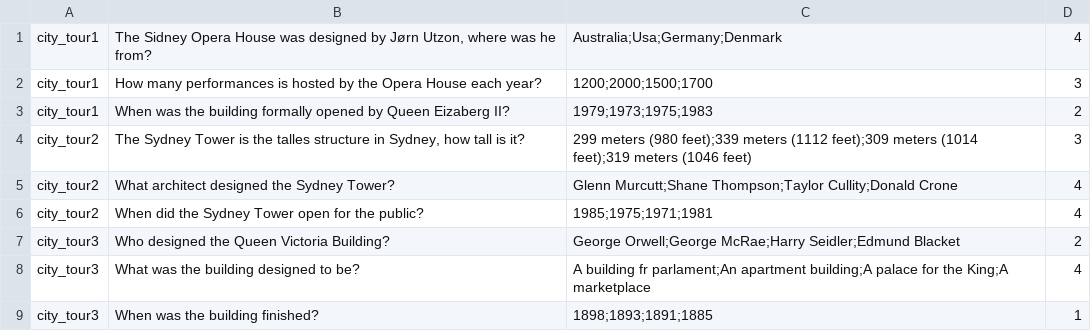
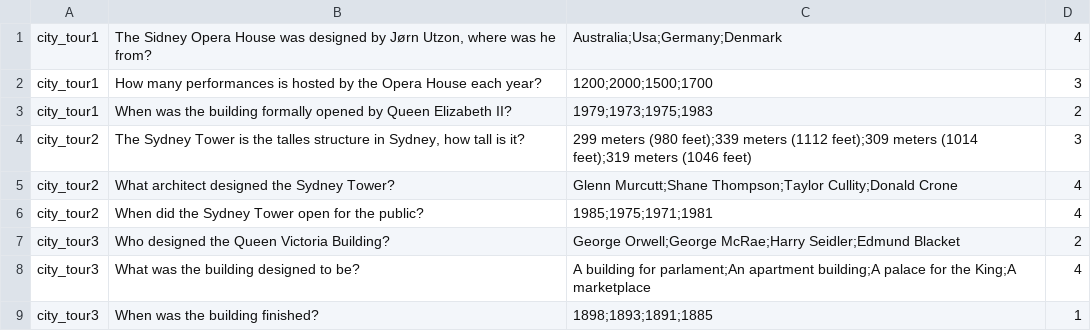
Before and after one commit to c4yourself/backpack, a TSV file: data/questions/sydney_city_tour.tsv, drawn as a sheet.

Commit message:
Corrected spelling in sydney_city_tour.tsv

```diff
--- a/data/questions/sydney_city_tour.tsv
+++ b/data/questions/sydney_city_tour.tsv
@@ -2,3 +2,3 @@ city_tour1	The Sidney Opera House was designed by Jørn Utzon, where was he from
 city_tour1	How many performances is hosted by the Opera House each year?	1200;2000;1500;1700	3
-city_tour1	When was the building formally opened by Queen Eizaberg II?	1979;1973;1975;1983	2
+city_tour1	When was the building formally opened by Queen Elizabeth II?	1979;1973;1975;1983	2
 city_tour2	The Sydney Tower is the talles structure in Sydney, how tall is it?	299 meters (980 feet);339 meters (1112 feet);309 meters (1014 feet);319 meters (1046 feet)	3
@@ -7,3 +7,3 @@ city_tour2	When did the Sydney Tower open for the public?	1985;1975;1971;1981	4
 city_tour3	Who designed the Queen Victoria Building?	George Orwell;George McRae;Harry Seidler;Edmund Blacket	2
-city_tour3	What was the building designed to be?	A building fr parlament;An apartment building;A palace for the King;A marketplace	4
+city_tour3	What was the building designed to be?	A building for parlament;An apartment building;A palace for the King;A marketplace	4
 city_tour3	When was the building finished?	1898;1893;1891;1885	1
```
